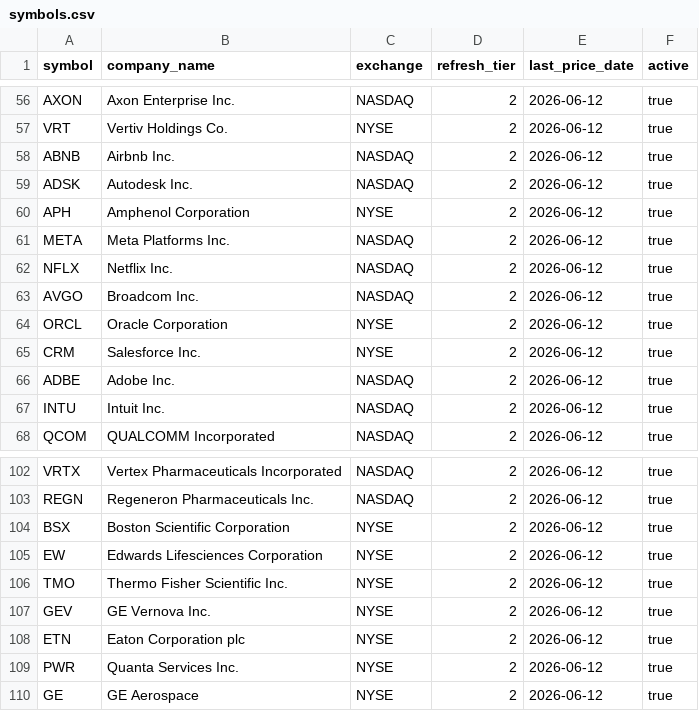
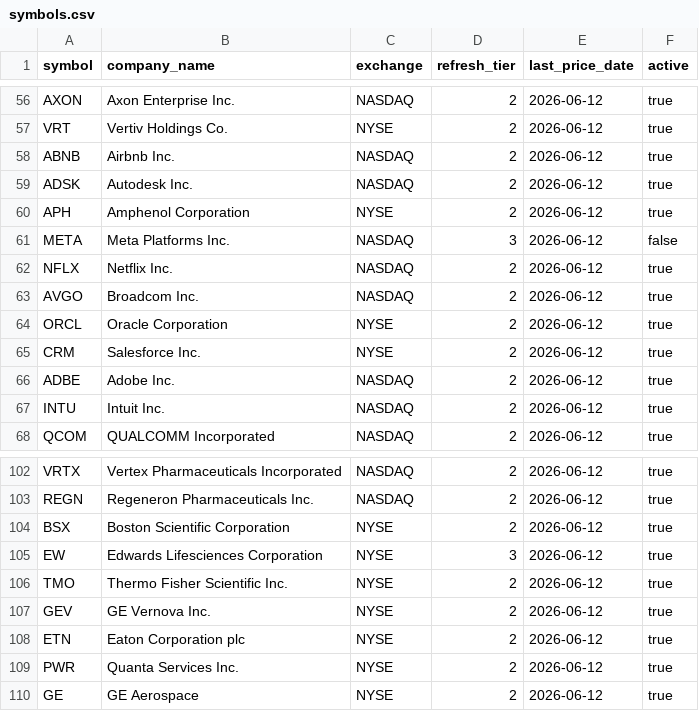
Before and after one commit to mpabis/stock-ratings, a CSV file: data/symbols.csv, drawn as a sheet; only a part is shown, gaps mark what is left out.

Commit message:
symbols

```diff
--- a/data/symbols.csv
+++ b/data/symbols.csv
@@ -60,3 +60,3 @@ ADSK,Autodesk Inc.,NASDAQ,2,2026-06-12,true
 APH,Amphenol Corporation,NYSE,2,2026-06-12,true
-META,Meta Platforms Inc.,NASDAQ,2,2026-06-12,true
+META,Meta Platforms Inc.,NASDAQ,3,2026-06-12,false
 NFLX,Netflix Inc.,NASDAQ,2,2026-06-12,true
@@ -104,3 +104,3 @@ REGN,Regeneron Pharmaceuticals Inc.,NASDAQ,2,2026-06-12,true
 BSX,Boston Scientific Corporation,NYSE,2,2026-06-12,true
-EW,Edwards Lifesciences Corporation,NYSE,2,2026-06-12,true
+EW,Edwards Lifesciences Corporation,NYSE,3,2026-06-12,true
 TMO,Thermo Fisher Scientific Inc.,NYSE,2,2026-06-12,true
```
